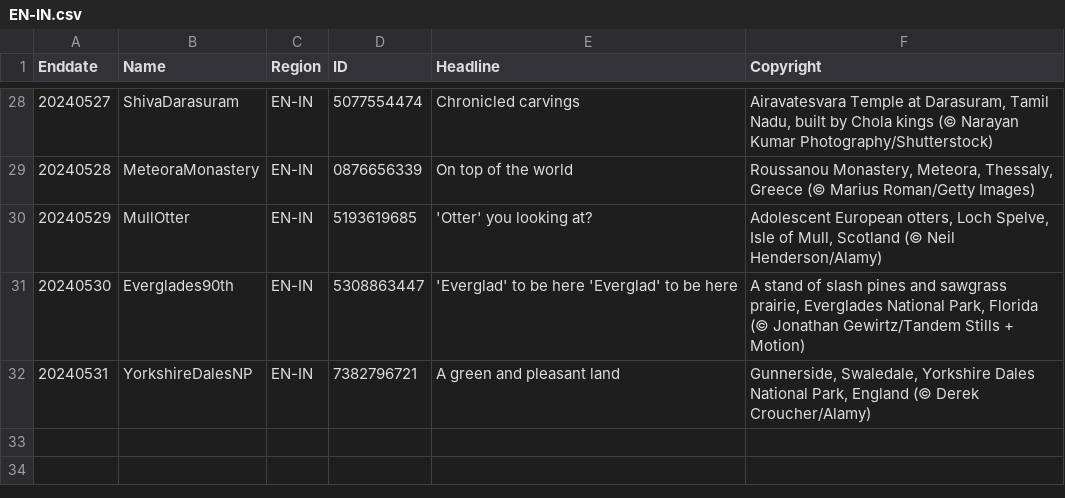
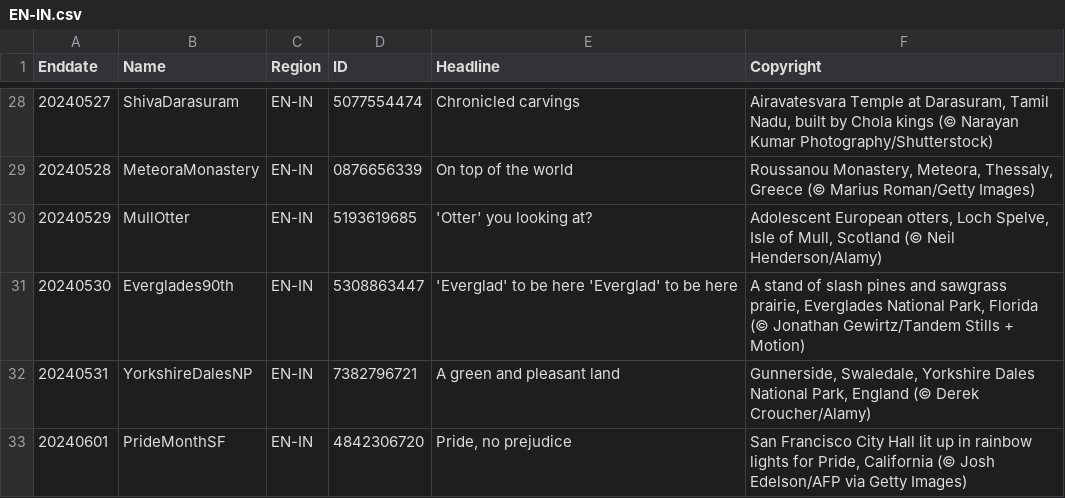
Before and after one commit to tauyoungsama/imageArchive, a CSV file: metadata/EN-IN.csv, drawn as a sheet; only a part is shown, gaps mark what is left out.

```diff
--- a/metadata/EN-IN.csv
+++ b/metadata/EN-IN.csv
@@ -32 +32,2 @@ Enddate,Name,Region,ID,Headline,Copyright
 20240531,YorkshireDalesNP,EN-IN,7382796721,"A green and pleasant land","Gunnerside, Swaledale, Yorkshire Dales National Park, England (© Derek Croucher/Alamy)"
+20240601,PrideMonthSF,EN-IN,4842306720,"Pride, no prejudice","San Francisco City Hall lit up in rainbow lights for Pride, California (© Josh Edelson/AFP via Getty Images)"
```
Also changed, not shown: metadata/EN-CA.csv, metadata/EN-GB.csv, 10 other files.
